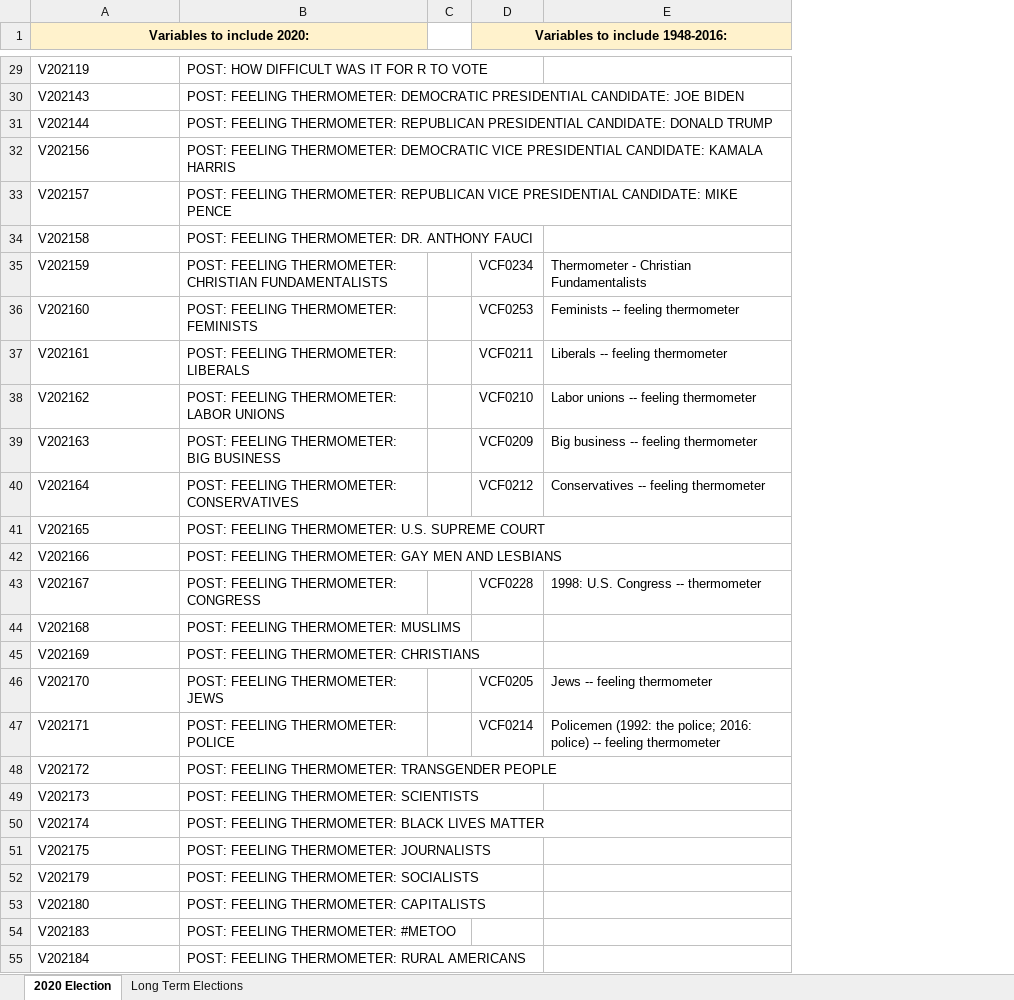
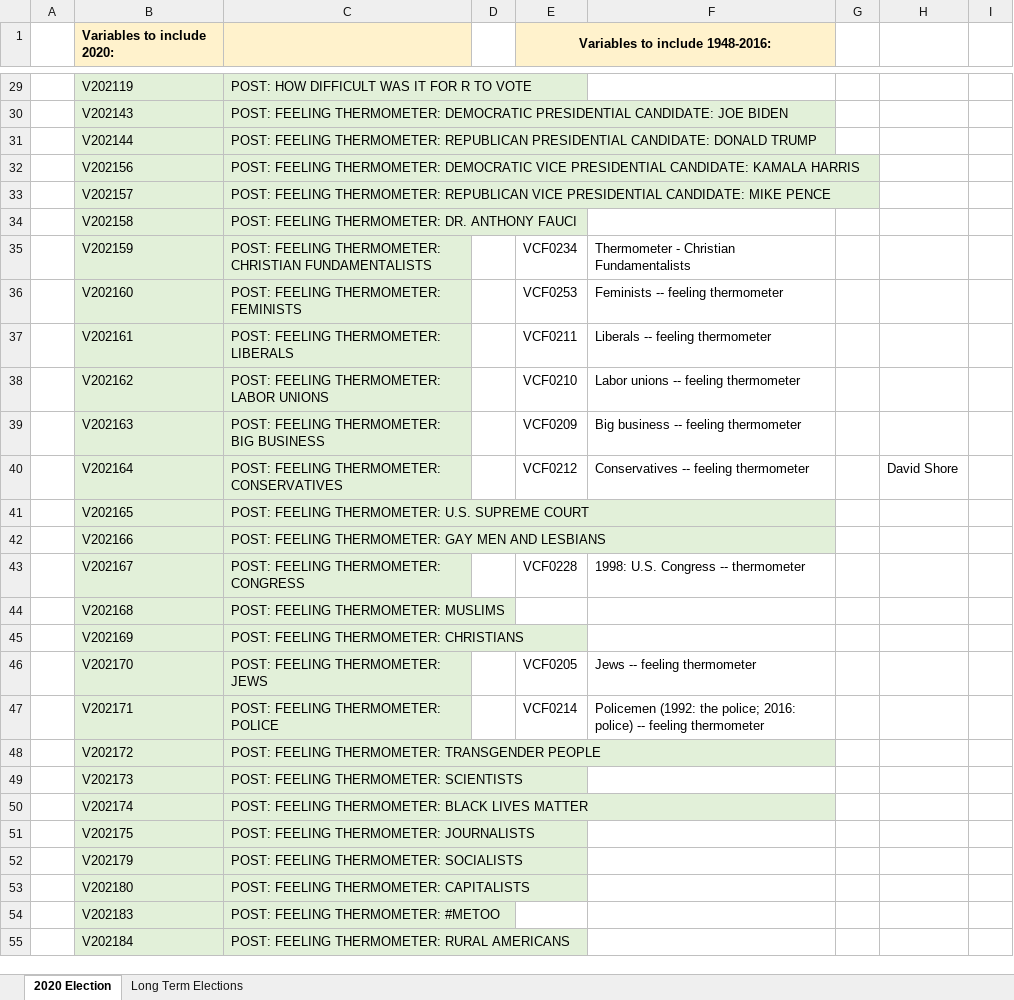
Before and after one commit to kwescott21/Election_Survey_Keith, an Excel workbook: Excel_File_ElectionSurvey_Keith.xlsx, sheet 2020 Election, drawn as a sheet; only a part is shown, gaps mark what is left out; values as stored, in another font and other column widths than the file's, no borders; removed rows and columns are numbered as before the commit, all else as after; the diff covers the shown part only; the diff names each change by its address in the sheet, - before the commit and + after, or states it on an @@ line.

```diff
--- a/Excel_File_ElectionSurvey_Keith.xlsx (sheet 2020 Election)
+++ b/Excel_File_ElectionSurvey_Keith.xlsx (sheet 2020 Election)
+column A, empty
+column G, empty
+column H, row 40: David Shore
+column I, empty
-B1 alignment: center
+B1 alignment: left
-A1:B1 merged
-B29:C55 fill: none
+B29:C55 fill: #E2F0D9
```
Also changed, not shown: 1 edited cell and cell formats elsewhere in this sheet, 1 other file.
